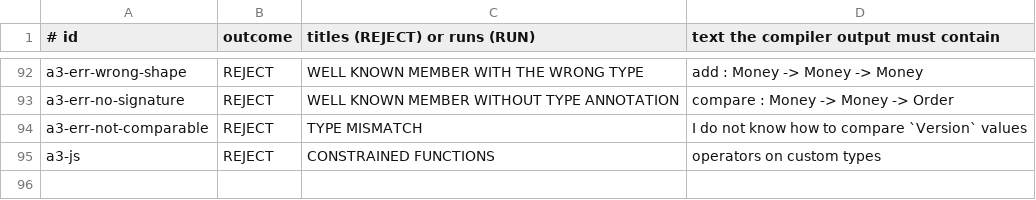
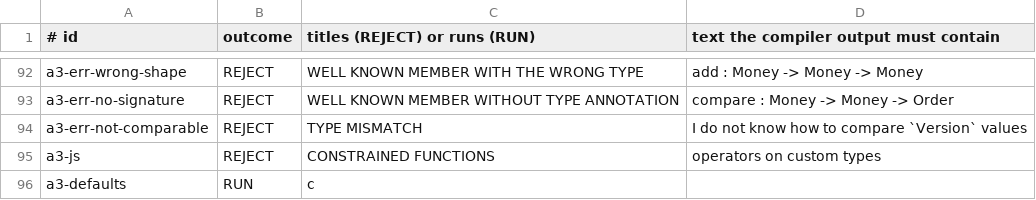
Before and after one commit to GordonBGood/ficcus-haskell-compiler, a TSV file: ficcus-tests/attach/expected.tsv, drawn as a sheet; only a part is shown, gaps mark what is left out; the diff names each change by its address in the sheet, - before the commit and + after, or states it on an @@ line.

Commit message:
A3 step 4: number patterns at custom types, a3-defaults test

```diff
--- a/ficcus-tests/attach/expected.tsv
+++ b/ficcus-tests/attach/expected.tsv
+row 96: a3-defaults | RUN | c
```
Also changed, not shown: 3 other files.
